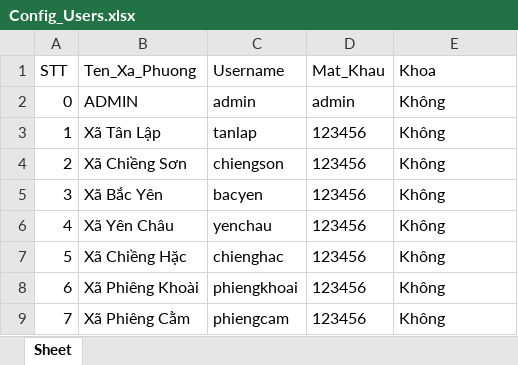
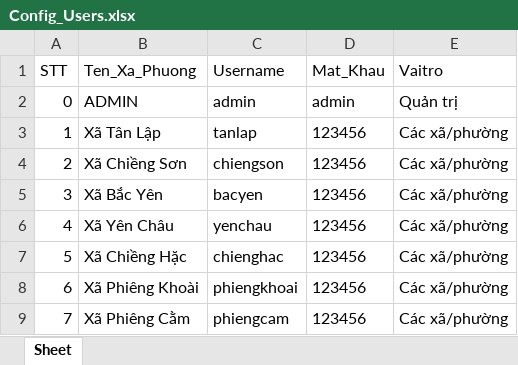
Before and after one commit to quansla267-dot/portal_nuoc_sach_sonla, an Excel workbook: config/Config_Users.xlsx, sheet Sheet, drawn as a sheet; values as stored, in another font and other column widths than the file's, no borders; the diff names each change by its address in the sheet, - before the commit and + after, or states it on an @@ line.

```diff
--- a/config/Config_Users.xlsx (sheet Sheet)
+++ b/config/Config_Users.xlsx (sheet Sheet)
-E1: Khoa
+E1: Vaitro
-E2 (Vaitro): Không
+E2 (Vaitro): Quản trị
-E3:E9 (Vaitro): Không
+E3:E9 (Vaitro): Các xã/phường
```
Also changed, not shown: 1 other file.
